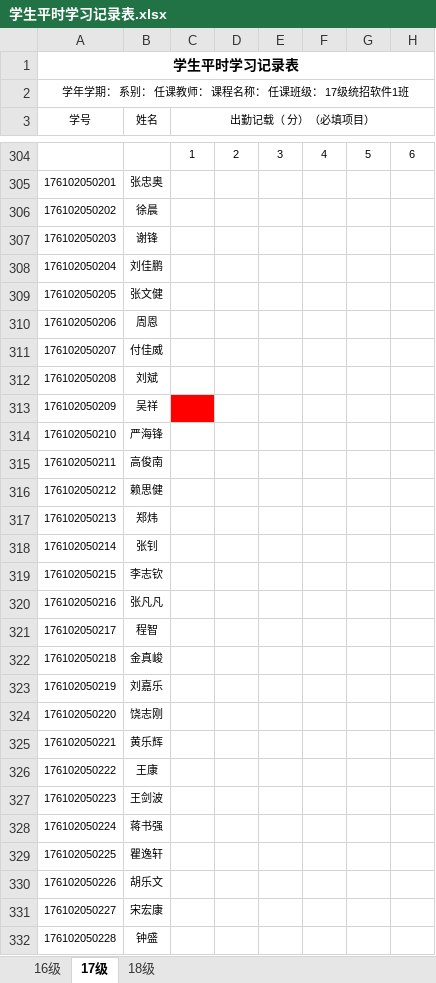
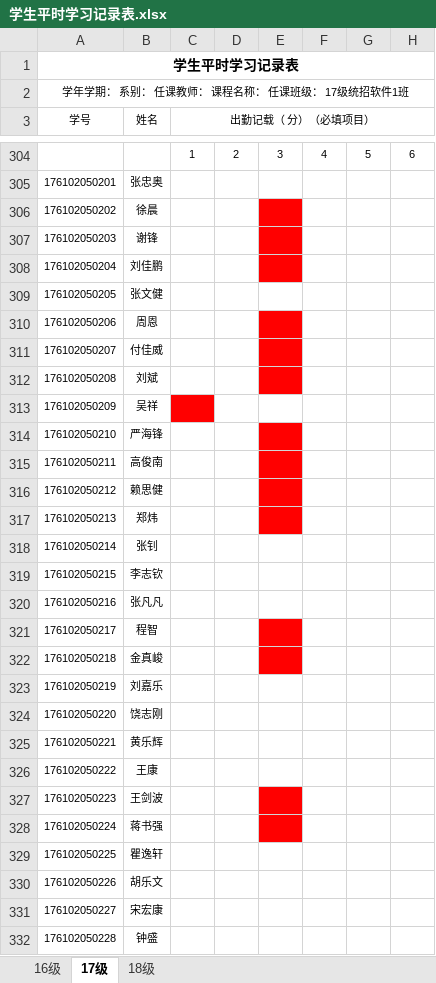
Before and after one commit to zhou514/MyGitHub, an Excel workbook: 学生平时学习记录表.xlsx, sheet 17级, drawn as a sheet; only a part is shown, gaps mark what is left out; values as stored, in another font and other column widths than the file's, no borders; the diff covers the shown part only; the diff names each change by its address in the sheet, - before the commit and + after, or states it on an @@ line.

Commit message:
1120点名

```diff
--- a/学生平时学习记录表.xlsx (sheet 17级)
+++ b/学生平时学习记录表.xlsx (sheet 17级)
-E306:E308 fill: none
+E306:E308 fill: #FF0000
-E310:E312 fill: none
+E310:E312 fill: #FF0000
-E314:E317 fill: none
+E314:E317 fill: #FF0000
-E321:E322 fill: none
+E321:E322 fill: #FF0000
-E327:E328 fill: none
+E327:E328 fill: #FF0000
```
Also changed, not shown: cell formats elsewhere in this sheet.
